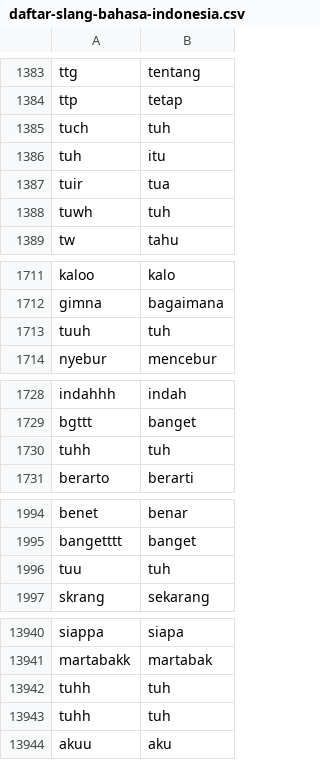
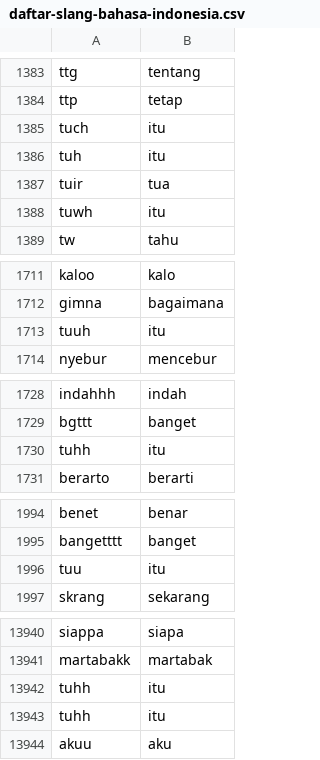
Before and after one commit to divakrishnam/mr-java-sot-botch, a CSV file: daftar-slang-bahasa-indonesia.csv, drawn as a sheet; only a part is shown, gaps mark what is left out; the diff covers the shown part only.

Commit message:
update

```diff
--- a/daftar-slang-bahasa-indonesia.csv
+++ b/daftar-slang-bahasa-indonesia.csv
@@ -1384,6 +1384,6 @@ ttg,tentang
 ttp,tetap
-tuch,tuh
+tuch,itu
 tuh,itu
 tuir,tua
-tuwh,tuh
+tuwh,itu
 tw,tahu
@@ -1712,3 +1712,3 @@ kaloo,kalo
 gimna,bagaimana
-tuuh,tuh
+tuuh,itu
 nyebur,mencebur
@@ -1729,3 +1729,3 @@ indahhh,indah
 bgttt,banget
-tuhh,tuh
+tuhh,itu
 berarto,berarti
@@ -1995,3 +1995,3 @@ benet,benar
 bangetttt,banget
-tuu,tuh
+tuu,itu
 skrang,sekarang
@@ -13941,4 +13941,4 @@ siappa,siapa
 martabakk,martabak
-tuhh,tuh
-tuhh,tuh
+tuhh,itu
+tuhh,itu
 akuu,aku
```
Also changed, not shown: 12 edited cells elsewhere in this file.
